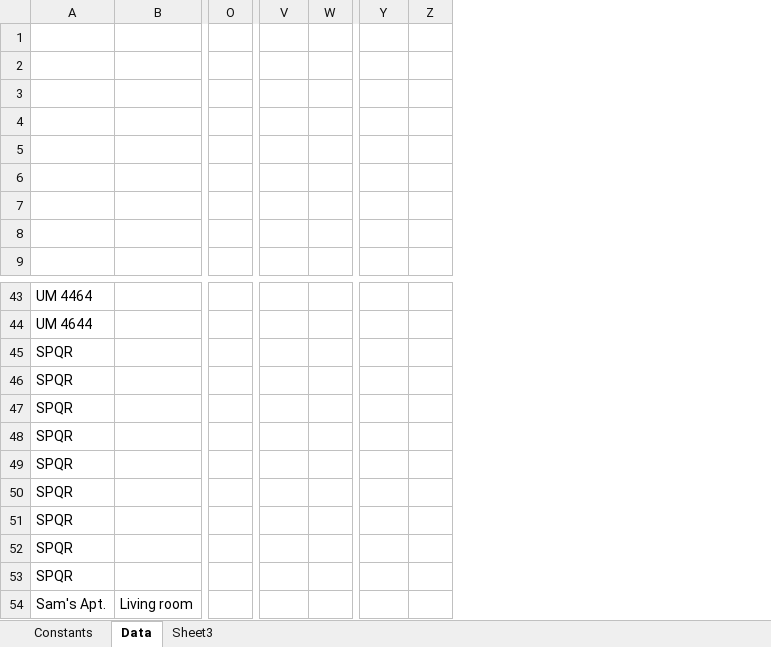
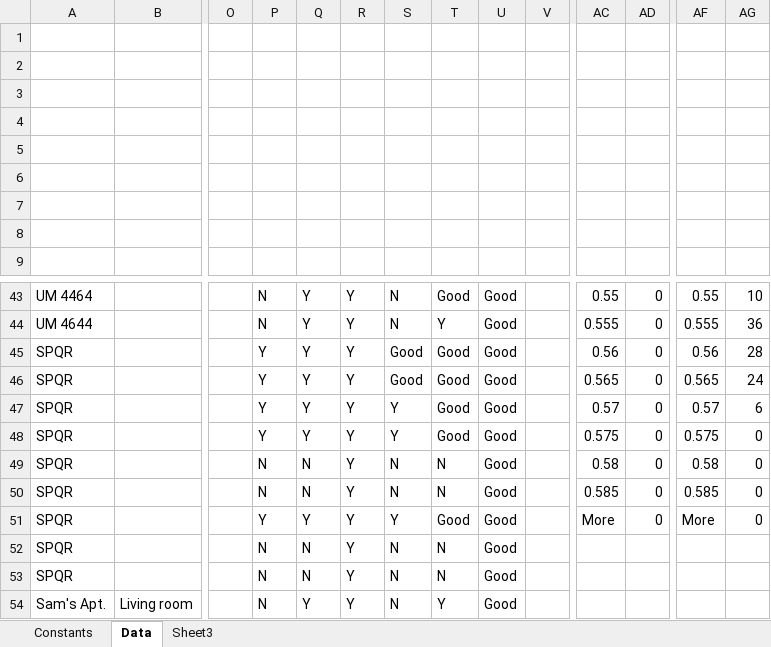
Before and after one commit to lab11/powerblade, an Excel workbook: data/PlugWidthEvaluation.xlsx, sheet Data, drawn as a sheet; only a part is shown, gaps mark what is left out; values as stored, in another font and other column widths than the file's, no borders; charts and pictures not drawn; addresses are those after the commit; the diff covers the shown part only; the diff names each change by its address in the sheet, - before the commit and + after, or states it on an @@ line.

```diff
--- a/data/PlugWidthEvaluation.xlsx (sheet Data)
+++ b/data/PlugWidthEvaluation.xlsx (sheet Data)
+column P, rows 43-54: N | N | Y | Y | Y | Y | N | N | Y | N | N | N
+column Q, rows 43-54: Y | Y | Y | Y | Y | Y | N | N | Y | N | N | Y
+column R, rows 43-54: all Y
+column S, rows 43-54: N | N | Good | Good | Y | Y | N | N | Y | N | N | N
+column T, rows 43-54: Good | Y | Good | Good | Good | Good | N | N | Good | N | N | Y
+column U, rows 43-54: all Good
+column V, empty
-AC43: (empty)
+AC43: 0.55
-AD43:AD51: (empty)
+AD43:AD51: 0
-AF43: (empty)
+AF43: 0.55
-AG43: (empty)
+AG43: 10
-AC44: (empty)
+AC44: 0.555
-AF44: (empty)
+AF44: 0.555
-AG44: (empty)
+AG44: 36
-AC45: (empty)
+AC45: 0.56
-AF45: (empty)
+AF45: 0.56
-AG45: (empty)
+AG45: 28
-AC46: (empty)
+AC46: 0.565
-AF46: (empty)
+AF46: 0.565
-AG46: (empty)
+AG46: 24
-AC47: (empty)
+AC47: 0.57
-AF47: (empty)
+AF47: 0.57
-AG47: (empty)
+AG47: 6
-AC48: (empty)
+AC48: 0.575
-AF48: (empty)
+AF48: 0.575
-AG48:AG51: (empty)
+AG48:AG51: 0
-AC49: (empty)
+AC49: 0.58
-AF49: (empty)
+AF49: 0.58
-AC50: (empty)
+AC50: 0.585
-AF50: (empty)
+AF50: 0.585
-AC51: (empty)
+AC51: More
-AF51: (empty)
+AF51: More
```
Also changed, not shown: 73 edited cells elsewhere in this sheet, sheet Constants, formulas that keep their value, charts or pictures.
